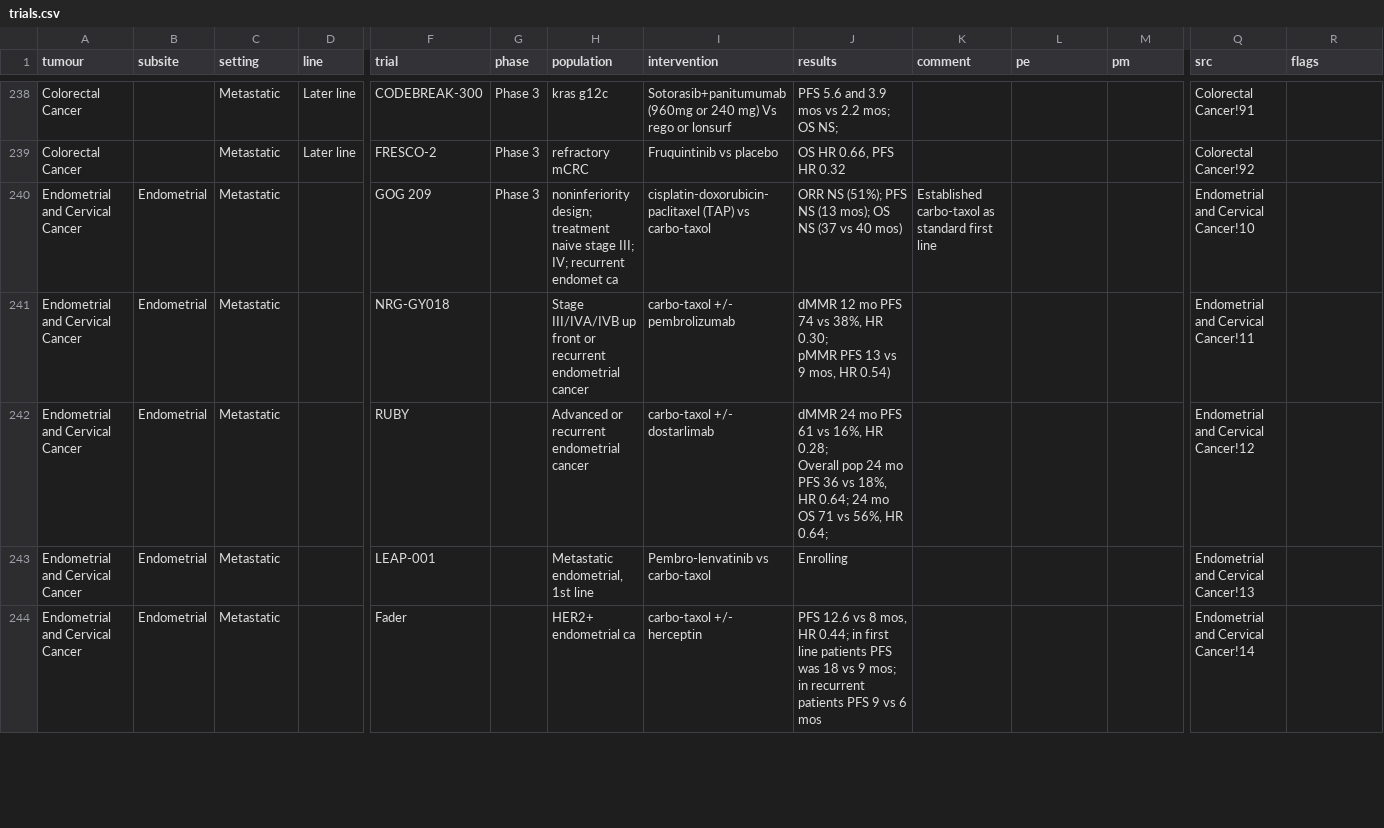
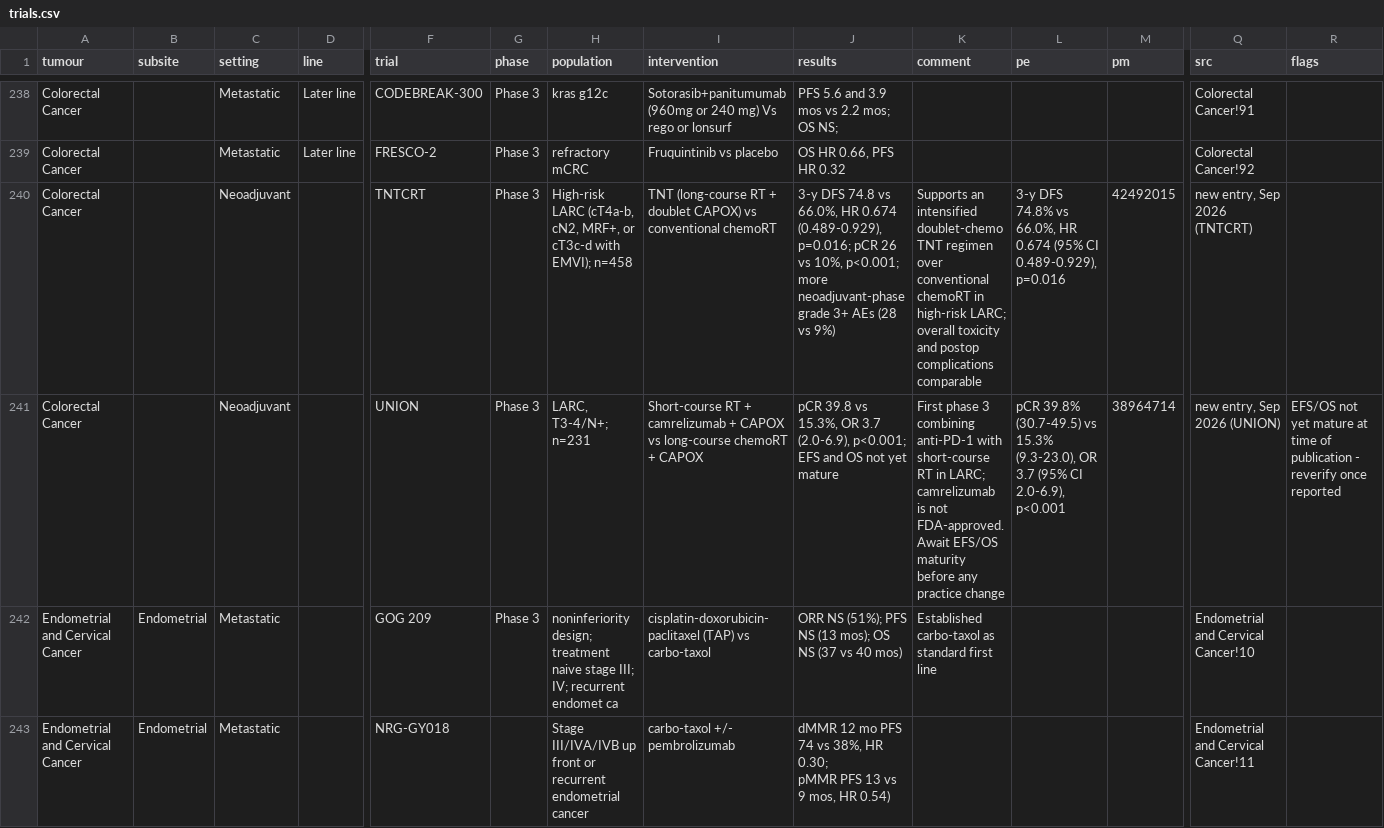
Before and after one commit to david7254672/landmark-trials, a CSV file: data/trials.csv, drawn as a sheet; only a part is shown, gaps mark what is left out; the shorter side is filled out with more unchanged rows; rows hold the shown columns only; the diff names each change by its address in the sheet, - before the commit and + after, or states it on an @@ line.

```diff
--- a/data/trials.csv
+++ b/data/trials.csv
+row 240: Colorectal Cancer |  | Neoadjuvant |  | TNTCRT | Phase 3 | High-risk LARC (cT4a-b, cN2, MRF+, or cT3c-d with EMVI); n=458 | TNT (long-course RT + doublet CAPOX) vs conventional chemoRT | 3-y DFS 74.8 vs 66.0%, HR 0.674 (0.489-0.929), p=0.016; pCR 26 vs 10%, p<0.001; more neoadjuvant-phase grade 3+ AEs (28 vs 9%) | Supports an intensified doublet-chemo TNT regimen over conventional chemoRT in high-risk LARC; overall toxicity and postop complications comparable | 3-y DFS 74.8% vs 66.0%, HR 0.674 (95% CI 0.489-0.929), p=0.016 | 42492015 | new entry, Sep 2026 (TNTCRT)
+row 241: Colorectal Cancer |  | Neoadjuvant |  | UNION | Phase 3 | LARC, T3-4/N+; n=231 | Short-course RT + camrelizumab + CAPOX vs long-course chemoRT + CAPOX | pCR 39.8 vs 15.3%, OR 3.7 (2.0-6.9), p<0.001; EFS and OS not yet mature | First phase 3 combining anti-PD-1 with short-course RT in LARC; camrelizumab is not FDA-approved. Await EFS/OS maturity before any practice change | pCR 39.8% (30.7-49.5) vs 15.3% (9.3-23.0), OR 3.7 (95% CI 2.0-6.9), p<0.001 | 38964714 | new entry, Sep 2026 (UNION) | EFS/OS not yet mature at time of publication - reverify once reported
```
Also changed, not shown: 1 other file.
